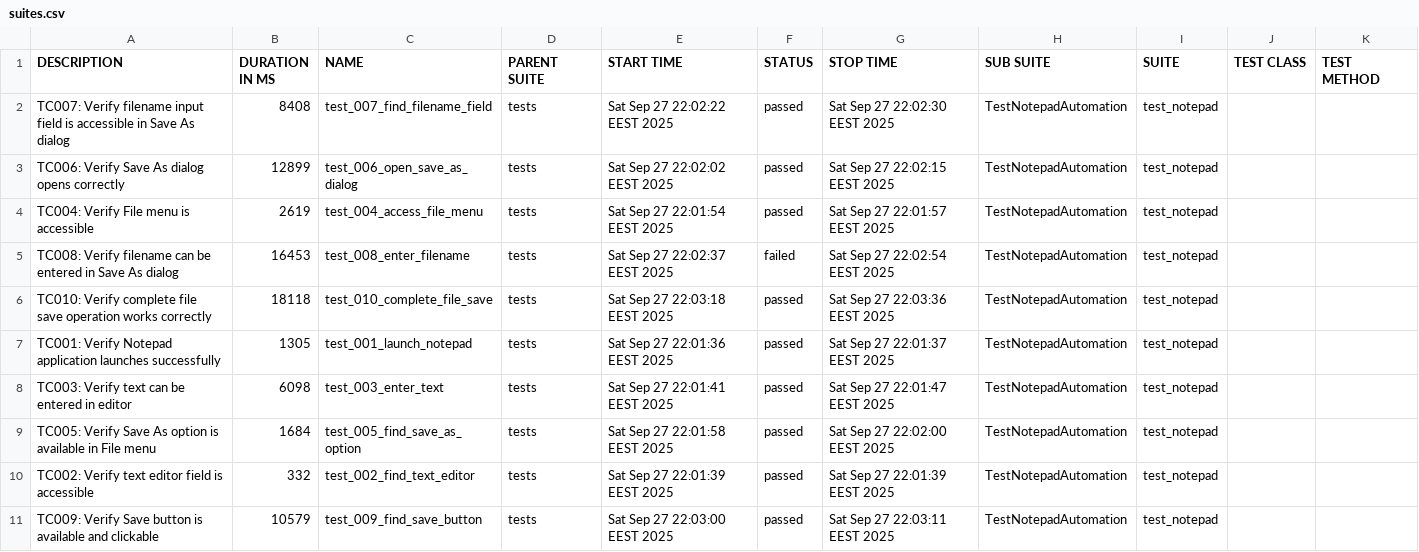
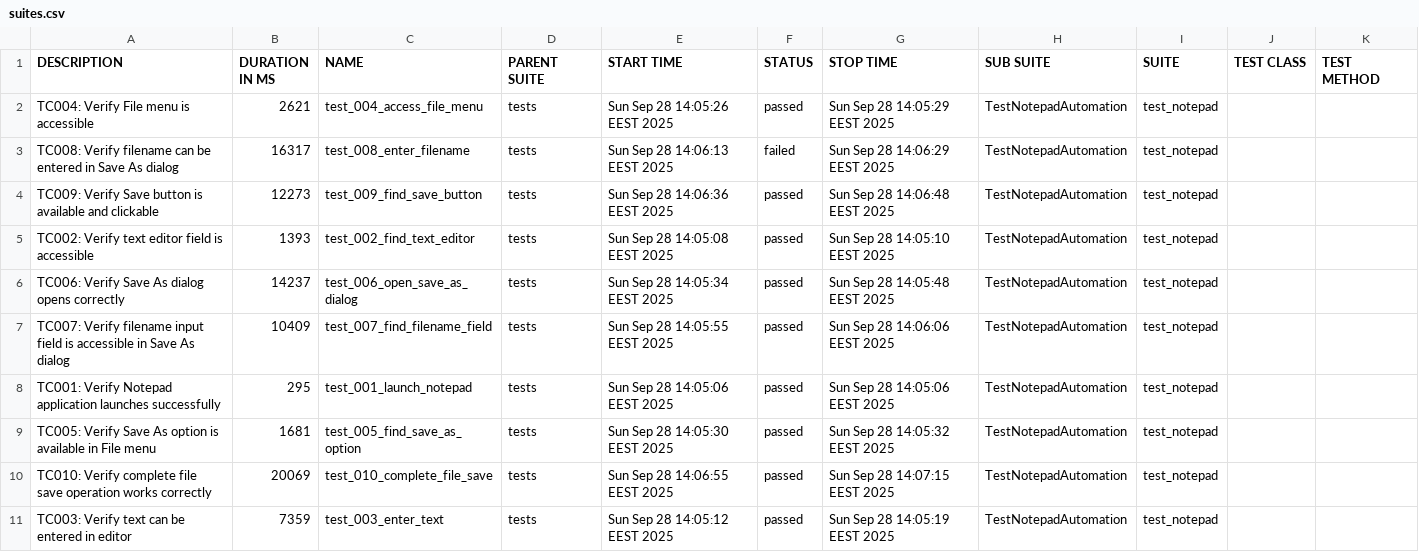
Before and after one commit to teppoaland/git_storage, a CSV file: allure-history/notepad-tests/data/suites.csv, drawn as a sheet.

Commit message:
Update notepad tests and Allure report - Build 20250928.8

```diff
--- a/allure-history/notepad-tests/data/suites.csv
+++ b/allure-history/notepad-tests/data/suites.csv
@@ -1,11 +1,11 @@
 "DESCRIPTION","DURATION IN MS","NAME","PARENT SUITE","START TIME","STATUS","STOP TIME","SUB SUITE","SUITE","TEST CLASS","TEST METHOD"
-"TC007: Verify filename input field is accessible in Save As dialog","8408","test_007_find_filename_field","tests","Sat Sep 27 22:02:22 EEST 2025","passed","Sat Sep 27 22:02:30 EEST 2025","TestNotepadAutomation","test_notepad","",""
-"TC006: Verify Save As dialog opens correctly","12899","test_006_open_save_as_dialog","tests","Sat Sep 27 22:02:02 EEST 2025","passed","Sat Sep 27 22:02:15 EEST 2025","TestNotepadAutomation","test_notepad","",""
-"TC004: Verify File menu is accessible","2619","test_004_access_file_menu","tests","Sat Sep 27 22:01:54 EEST 2025","passed","Sat Sep 27 22:01:57 EEST 2025","TestNotepadAutomation","test_notepad","",""
-"TC008: Verify filename can be entered in Save As dialog","16453","test_008_enter_filename","tests","Sat Sep 27 22:02:37 EEST 2025","failed","Sat Sep 27 22:02:54 EEST 2025","TestNotepadAutomation","test_notepad","",""
-"TC010: Verify complete file save operation works correctly","18118","test_010_complete_file_save","tests","Sat Sep 27 22:03:18 EEST 2025","passed","Sat Sep 27 22:03:36 EEST 2025","TestNotepadAutomation","test_notepad","",""
-"TC001: Verify Notepad application launches successfully","1305","test_001_launch_notepad","tests","Sat Sep 27 22:01:36 EEST 2025","passed","Sat Sep 27 22:01:37 EEST 2025","TestNotepadAutomation","test_notepad","",""
-"TC003: Verify text can be entered in editor","6098","test_003_enter_text","tests","Sat Sep 27 22:01:41 EEST 2025","passed","Sat Sep 27 22:01:47 EEST 2025","TestNotepadAutomation","test_notepad","",""
-"TC005: Verify Save As option is available in File menu","1684","test_005_find_save_as_option","tests","Sat Sep 27 22:01:58 EEST 2025","passed","Sat Sep 27 22:02:00 EEST 2025","TestNotepadAutomation","test_notepad","",""
-"TC002: Verify text editor field is accessible","332","test_002_find_text_editor","tests","Sat Sep 27 22:01:39 EEST 2025","passed","Sat Sep 27 22:01:39 EEST 2025","TestNotepadAutomation","test_notepad","",""
-"TC009: Verify Save button is available and clickable","10579","test_009_find_save_button","tests","Sat Sep 27 22:03:00 EEST 2025","passed","Sat Sep 27 22:03:11 EEST 2025","TestNotepadAutomation","test_notepad","",""
+"TC004: Verify File menu is accessible","2621","test_004_access_file_menu","tests","Sun Sep 28 14:05:26 EEST 2025","passed","Sun Sep 28 14:05:29 EEST 2025","TestNotepadAutomation","test_notepad","",""
+"TC008: Verify filename can be entered in Save As dialog","16317","test_008_enter_filename","tests","Sun Sep 28 14:06:13 EEST 2025","failed","Sun Sep 28 14:06:29 EEST 2025","TestNotepadAutomation","test_notepad","",""
+"TC009: Verify Save button is available and clickable","12273","test_009_find_save_button","tests","Sun Sep 28 14:06:36 EEST 2025","passed","Sun Sep 28 14:06:48 EEST 2025","TestNotepadAutomation","test_notepad","",""
+"TC002: Verify text editor field is accessible","1393","test_002_find_text_editor","tests","Sun Sep 28 14:05:08 EEST 2025","passed","Sun Sep 28 14:05:10 EEST 2025","TestNotepadAutomation","test_notepad","",""
+"TC006: Verify Save As dialog opens correctly","14237","test_006_open_save_as_dialog","tests","Sun Sep 28 14:05:34 EEST 2025","passed","Sun Sep 28 14:05:48 EEST 2025","TestNotepadAutomation","test_notepad","",""
+"TC007: Verify filename input field is accessible in Save As dialog","10409","test_007_find_filename_field","tests","Sun Sep 28 14:05:55 EEST 2025","passed","Sun Sep 28 14:06:06 EEST 2025","TestNotepadAutomation","test_notepad","",""
+"TC001: Verify Notepad application launches successfully","295","test_001_launch_notepad","tests","Sun Sep 28 14:05:06 EEST 2025","passed","Sun Sep 28 14:05:06 EEST 2025","TestNotepadAutomation","test_notepad","",""
+"TC005: Verify Save As option is available in File menu","1681","test_005_find_save_as_option","tests","Sun Sep 28 14:05:30 EEST 2025","passed","Sun Sep 28 14:05:32 EEST 2025","TestNotepadAutomation","test_notepad","",""
+"TC010: Verify complete file save operation works correctly","20069","test_010_complete_file_save","tests","Sun Sep 28 14:06:55 EEST 2025","passed","Sun Sep 28 14:07:15 EEST 2025","TestNotepadAutomation","test_notepad","",""
+"TC003: Verify text can be entered in editor","7359","test_003_enter_text","tests","Sun Sep 28 14:05:12 EEST 2025","passed","Sun Sep 28 14:05:19 EEST 2025","TestNotepadAutomation","test_notepad","",""
```
Also changed, not shown: 41 other files.
